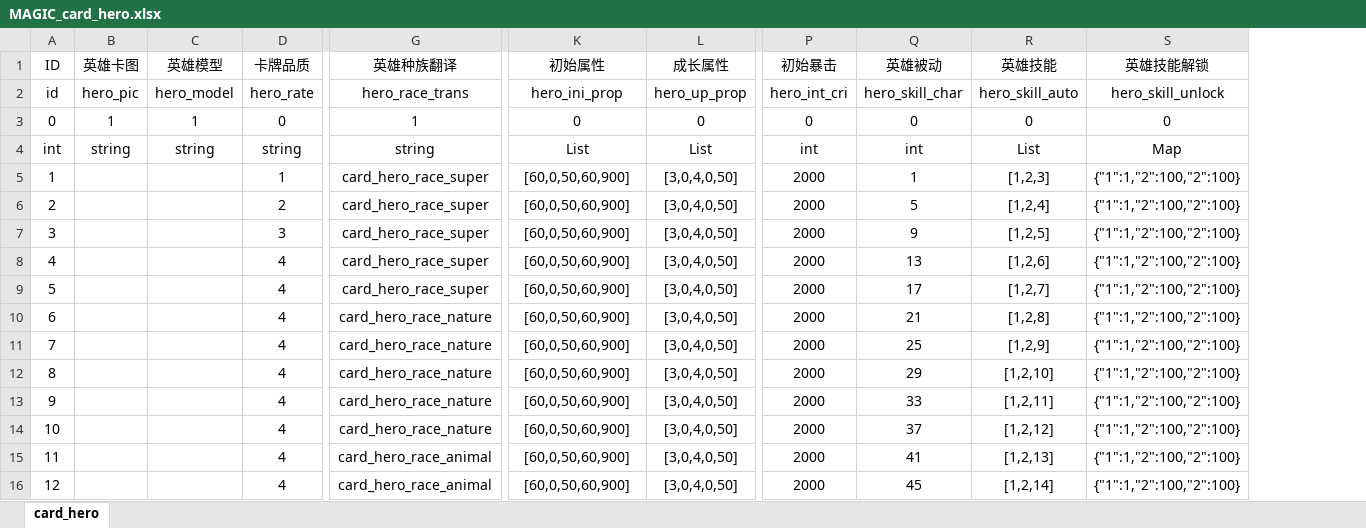
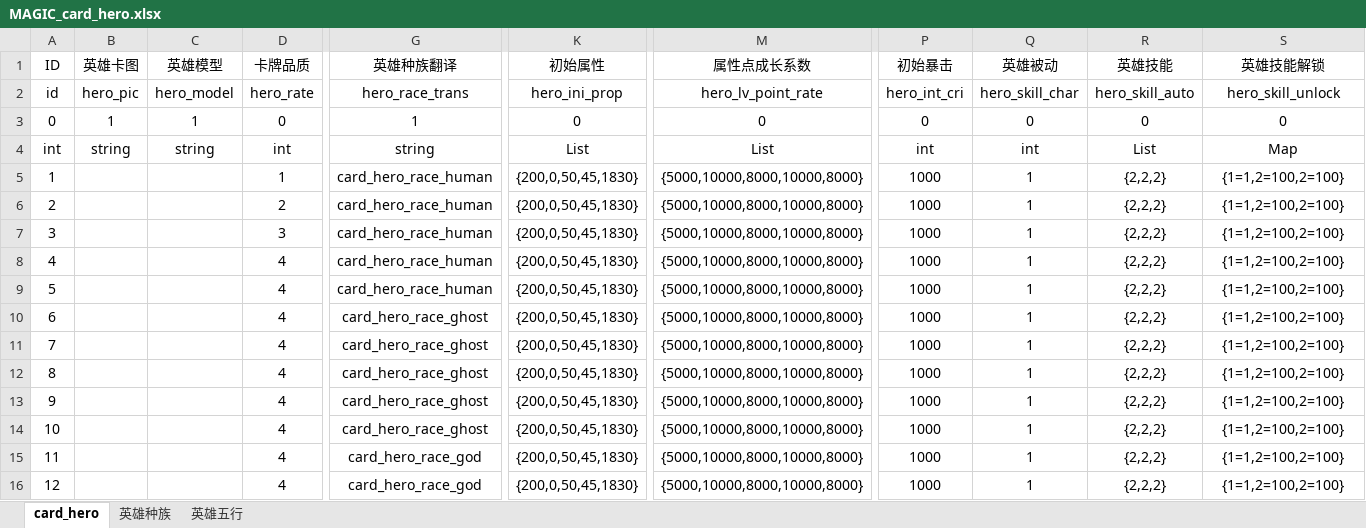
Before and after one commit to Organ-Jiawei/Project, an Excel workbook: 策划文档/数值用表/MAGIC_card_hero.xlsx, sheet card_hero, drawn as a sheet; only a part is shown, gaps mark what is left out; values as stored, in another font and other column widths than the file's, no borders; removed rows and columns are numbered as before the commit, all else as after; the diff covers the shown part only; the diff names each change by its address in the sheet, - before the commit and + after, or states it on an @@ line.

```diff
--- a/策划文档/数值用表/MAGIC_card_hero.xlsx (sheet card_hero)
+++ b/策划文档/数值用表/MAGIC_card_hero.xlsx (sheet card_hero)
+sheet tab: 英雄种族
+sheet tab: 英雄五行
-column L (成长属性), rows 2-16: hero_up_prop | 0 | List | [3,0,4,0,50] | [3,0,4,0,50] | [3,0,4,0,50] | [3,0,4,0,50] | [3,0,4,0,50] | [3,0,4,0,50] | [3,0,4,0,50] | [3,0,4,0,50] | [3,0,4,0,50] | [3,0,4,0,50] | [3,0,4,0,50] | [3,0,4,0,50]
+column M (属性点成长系数), rows 2-16: hero_lv_point_rate | 0 | List | {5000,10000,8000,10000,8000} | {5000,10000,8000,10000,8000} | {5000,10000,8000,10000,8000} | {5000,10000,8000,10000,8000} | {5000,10000,8000,10000,8000} | {5000,10000,8000,10000,8000} | {5000,10000,8000,10000,8000} | {5000,10000,8000,10000,8000} | {5000,10000,8000,10000,8000} | {5000,10000,8000,10000,8000} | {5000,10000,8000,10000,8000} | {5000,10000,8000,10000,8000}
-D4 (卡牌品质): string
+D4 (卡牌品质): int
-G5:G9 (英雄种族翻译): card_hero_race_super
+G5:G9 (英雄种族翻译): card_hero_race_human
-K5:K16 (初始属性): [60,0,50,60,900]
+K5:K16 (初始属性): {200,0,50,45,1830}
-P5:P16 (初始暴击): 2000
+P5:P16 (初始暴击): 1000
-R5 (英雄技能): [1,2,3]
+R5 (英雄技能): {2,2,2}
-S5:S16 (英雄技能解锁): {"1":1,"2":100,"2":100}
+S5:S16 (英雄技能解锁): {1=1,2=100,2=100}
-Q6 (英雄被动): 5
+Q6 (英雄被动): 1
-R6 (英雄技能): [1,2,4]
+R6 (英雄技能): {2,2,2}
-Q7 (英雄被动): 9
+Q7 (英雄被动): 1
-R7 (英雄技能): [1,2,5]
+R7 (英雄技能): {2,2,2}
-Q8 (英雄被动): 13
+Q8 (英雄被动): 1
-R8 (英雄技能): [1,2,6]
+R8 (英雄技能): {2,2,2}
-Q9 (英雄被动): 17
+Q9 (英雄被动): 1
-R9 (英雄技能): [1,2,7]
+R9 (英雄技能): {2,2,2}
-G10:G14 (英雄种族翻译): card_hero_race_nature
+G10:G14 (英雄种族翻译): card_hero_race_ghost
-Q10 (英雄被动): 21
+Q10 (英雄被动): 1
-R10 (英雄技能): [1,2,8]
+R10 (英雄技能): {2,2,2}
-Q11 (英雄被动): 25
+Q11 (英雄被动): 1
-R11 (英雄技能): [1,2,9]
+R11 (英雄技能): {2,2,2}
-Q12 (英雄被动): 29
+Q12 (英雄被动): 1
-R12 (英雄技能): [1,2,10]
+R12 (英雄技能): {2,2,2}
-Q13 (英雄被动): 33
+Q13 (英雄被动): 1
-R13 (英雄技能): [1,2,11]
+R13 (英雄技能): {2,2,2}
-Q14 (英雄被动): 37
+Q14 (英雄被动): 1
-R14 (英雄技能): [1,2,12]
+R14 (英雄技能): {2,2,2}
-G15:G16 (英雄种族翻译): card_hero_race_animal
+G15:G16 (英雄种族翻译): card_hero_race_god
-Q15 (英雄被动): 41
+Q15 (英雄被动): 1
-R15 (英雄技能): [1,2,13]
+R15 (英雄技能): {2,2,2}
-Q16 (英雄被动): 45
+Q16 (英雄被动): 1
-R16 (英雄技能): [1,2,14]
+R16 (英雄技能): {2,2,2}
```
Also changed, not shown: 78 edited cells elsewhere in this sheet, formulas that keep their value, 策划文档/数值用表/MAGIC_battle.xlsx, 策划文档/数值用表/MAGIC_card_hero_equip.xlsx, 12 other files.
